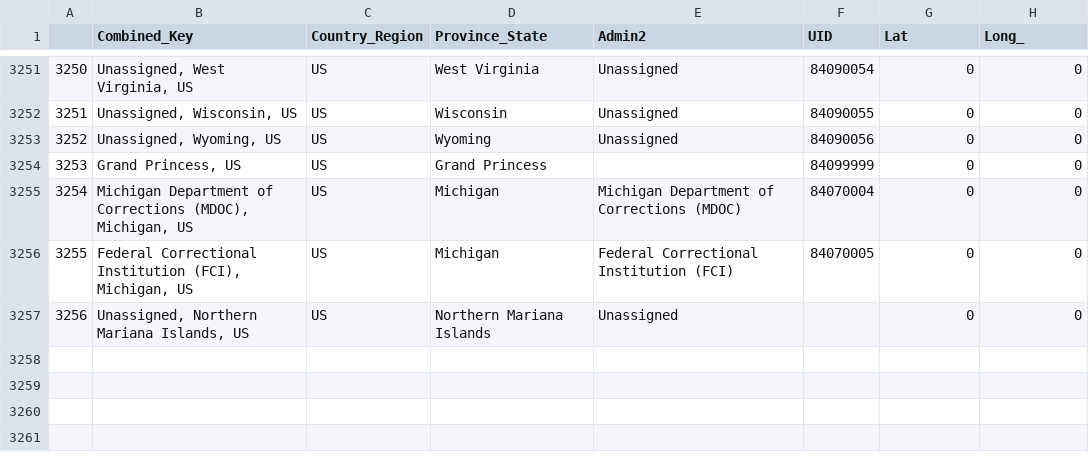
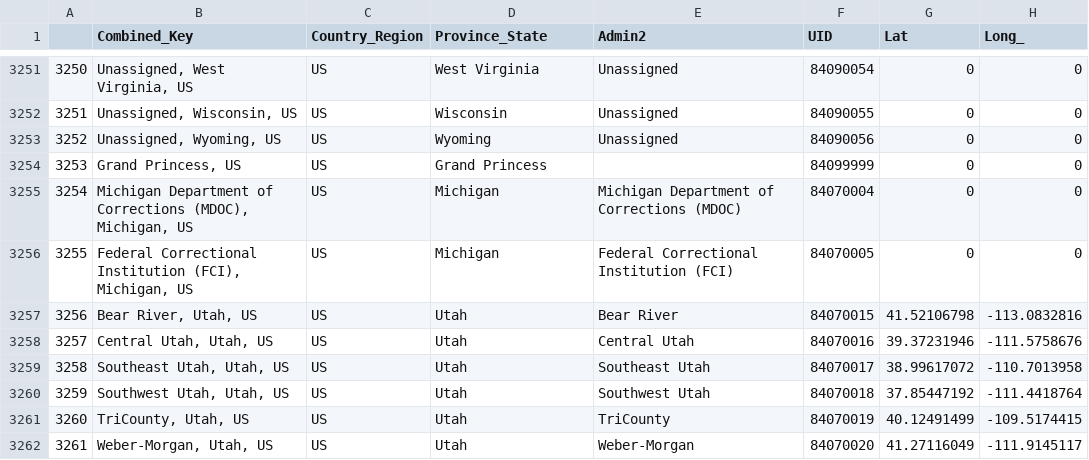
Before and after one commit to vinnief/Covid, a CSV file: geo.location.US.csv, drawn as a sheet; only a part is shown, gaps mark what is left out.

```diff
--- a/geo.location.US.csv
+++ b/geo.location.US.csv
@@ -3256,2 +3256,7 @@
 "3255","Federal Correctional Institution (FCI), Michigan, US","US","Michigan","Federal Correctional Institution (FCI)",84070005,0,0
-"3256","Unassigned, Northern Mariana Islands, US","US","Northern Mariana Islands","Unassigned",,0,0
+"3256","Bear River, Utah, US","US","Utah","Bear River",84070015,41.52106798,-113.0832816
+"3257","Central Utah, Utah, US","US","Utah","Central Utah",84070016,39.37231946,-111.5758676
+"3258","Southeast Utah, Utah, US","US","Utah","Southeast Utah",84070017,38.99617072,-110.7013958
+"3259","Southwest Utah, Utah, US","US","Utah","Southwest Utah",84070018,37.85447192,-111.4418764
+"3260","TriCounty, Utah, US","US","Utah","TriCounty",84070019,40.12491499,-109.5174415
+"3261","Weber-Morgan, Utah, US","US","Utah","Weber-Morgan",84070020,41.27116049,-111.9145117
```
Also changed, not shown: 11 other files.
